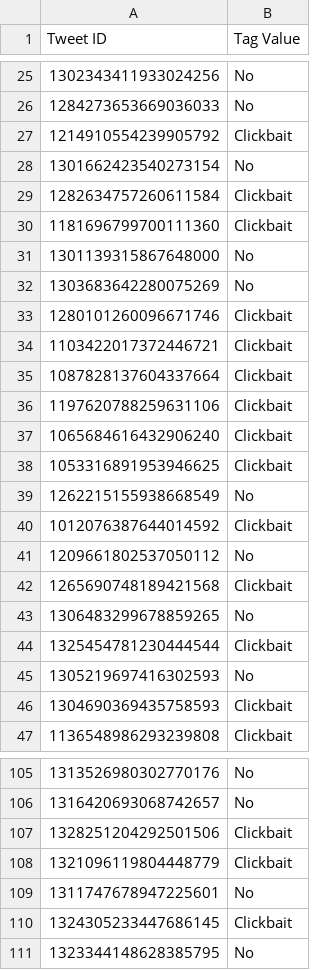
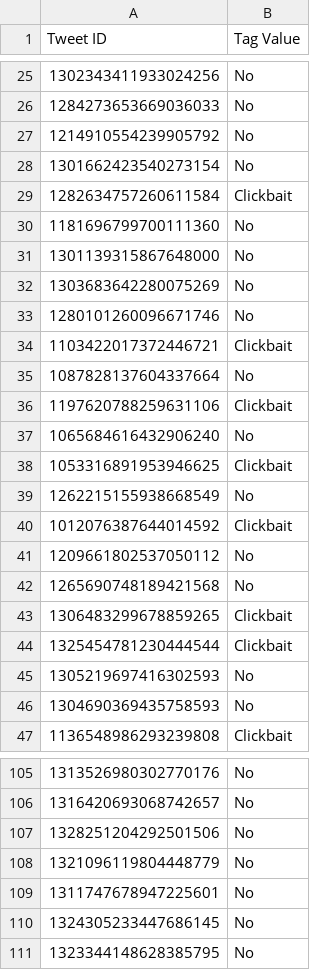
Before and after one commit to AlbertoGallegosSS/Final-practice---Clickbait-detection, a CSV file: detection.csv, drawn as a sheet; only a part is shown, gaps mark what is left out; the diff covers the shown part only.

```diff
--- a/detection.csv
+++ b/detection.csv
@@ -26,13 +26,13 @@ Tweet ID,Tag Value
 1284273653669036033,No
-1214910554239905792,Clickbait
+1214910554239905792,No
 1301662423540273154,No
 1282634757260611584,Clickbait
-1181696799700111360,Clickbait
+1181696799700111360,No
 1301139315867648000,No
 1303683642280075269,No
-1280101260096671746,Clickbait
+1280101260096671746,No
 1103422017372446721,Clickbait
-1087828137604337664,Clickbait
+1087828137604337664,No
 1197620788259631106,Clickbait
-1065684616432906240,Clickbait
+1065684616432906240,No
 1053316891953946625,Clickbait
@@ -41,7 +41,7 @@ Tweet ID,Tag Value
 1209661802537050112,No
-1265690748189421568,Clickbait
-1306483299678859265,No
+1265690748189421568,No
+1306483299678859265,Clickbait
 1325454781230444544,Clickbait
 1305219697416302593,No
-1304690369435758593,Clickbait
+1304690369435758593,No
 1136548986293239808,Clickbait
@@ -106,6 +106,6 @@ Tweet ID,Tag Value
 1316420693068742657,No
-1328251204292501506,Clickbait
-1321096119804448779,Clickbait
+1328251204292501506,No
+1321096119804448779,No
 1311747678947225601,No
-1324305233447686145,Clickbait
+1324305233447686145,No
 1323344148628385795,No
```
Also changed, not shown: 74 edited cells elsewhere in this file, 1 other file.
